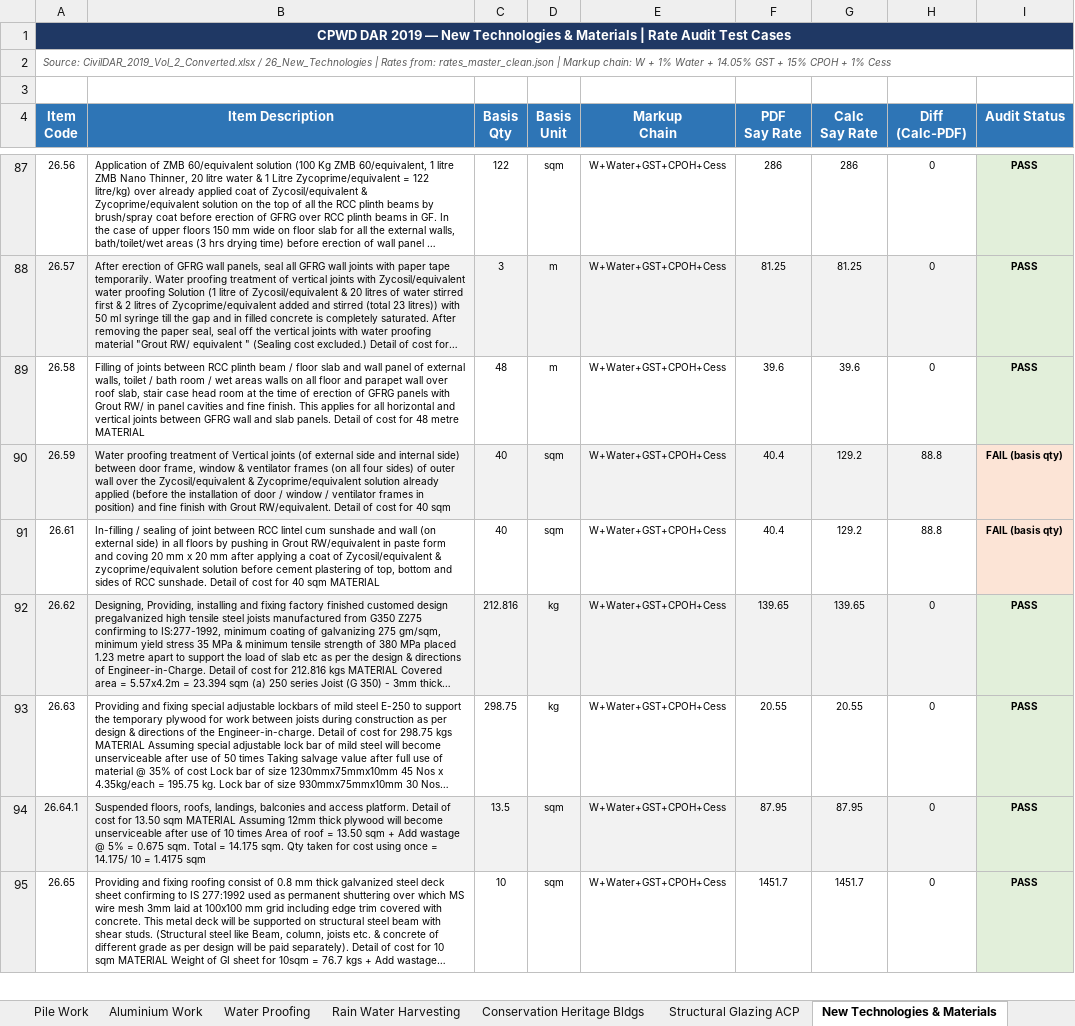
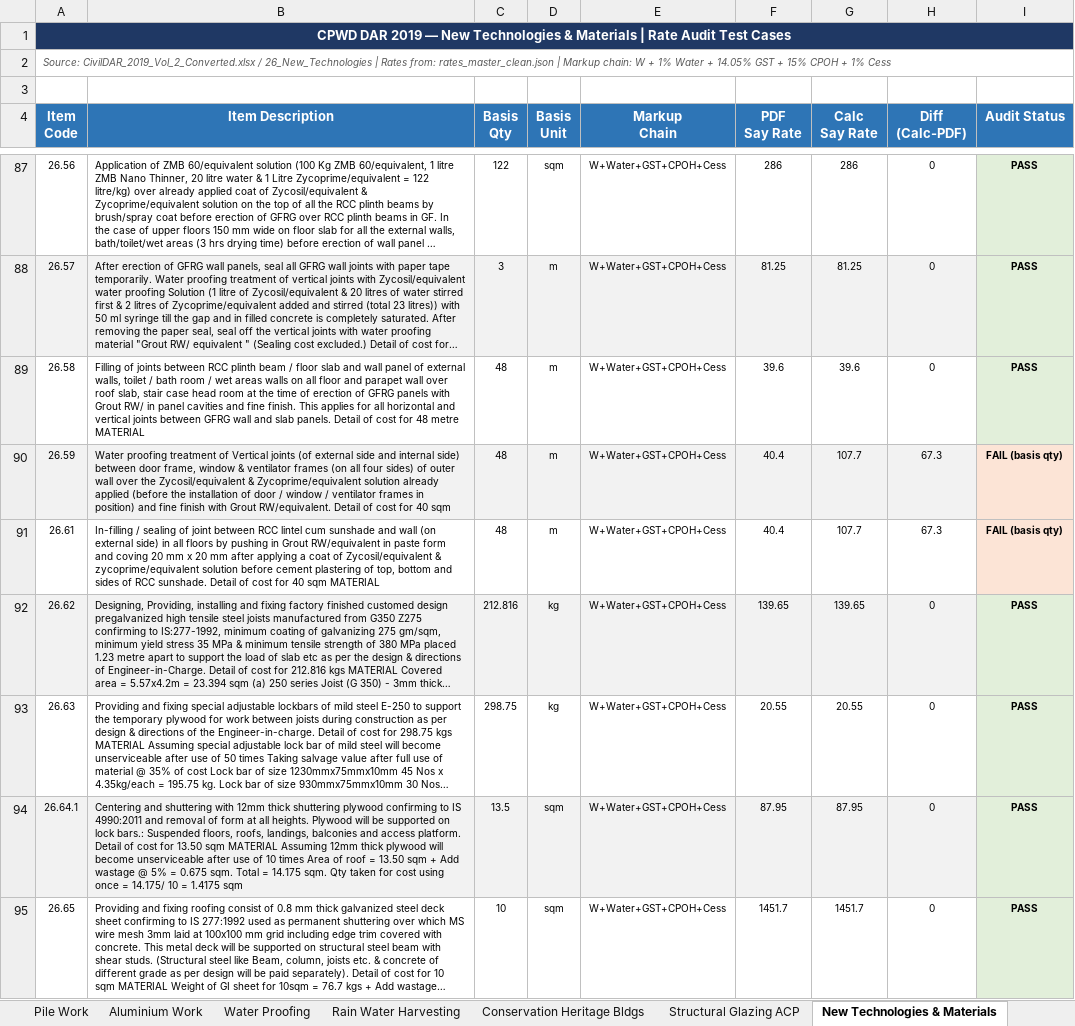
Before and after one commit to NishantAgarwal03/cpwd-dar-2019-excel, an Excel workbook: CPWD_DAR_2019_Audit_Test_Cases.xlsx, sheet New Technologies & Materials, drawn as a sheet; only a part is shown, gaps mark what is left out; long unchanged cells end in …; values as stored, in another font and other column widths than the file's, no borders; the diff covers the shown part only; the diff names each change by its address in the sheet, - before the commit and + after, or states it on an @@ line.

```diff
--- a/CPWD_DAR_2019_Audit_Test_Cases.xlsx (sheet New Technologies & Materials)
+++ b/CPWD_DAR_2019_Audit_Test_Cases.xlsx (sheet New Technologies & Materials)
-C90:C91 (Basis Qty): 40
+C90:C91 (Basis Qty): 48
-D90:D91 (Basis Unit): sqm
+D90:D91 (Basis Unit): m
-G90:G91 (Calc Say Rate): 129.2
+G90:G91 (Calc Say Rate): 107.7
-H90:H91 (Diff (Calc-PDF)): 88.8
+H90:H91 (Diff (Calc-PDF)): 67.3
-B94 (Item Description): Suspended floors,…
+B94 (Item Description): Centering and shuttering with 12mm thick shuttering plywood confirming to IS 4990:2011 and removal of form at all heights. Plywood will be supported on lock bars.: Suspended floors,…
```
Also changed, not shown: 266 edited cells and cell formats elsewhere in this sheet, sheet Wood and PVC Work, sheet Water Supply, sheet Sanitary Installations, sheet Roofing, sheet Reinforced Cement Concrete, sheet Earth Work, 19 more sheets, 2 other files.
